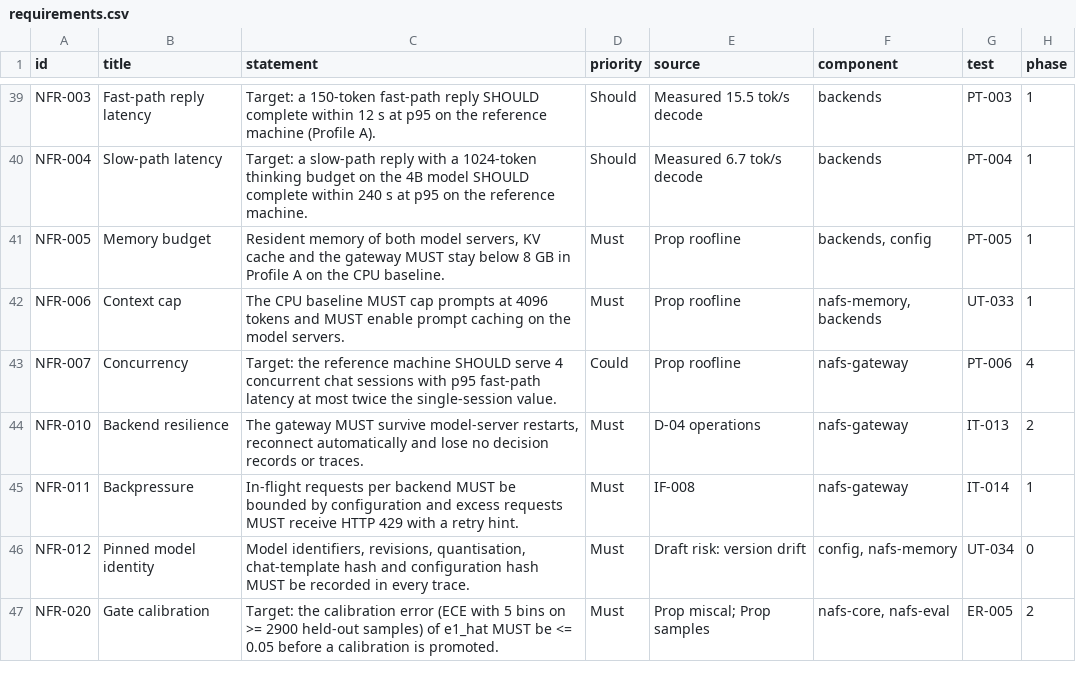
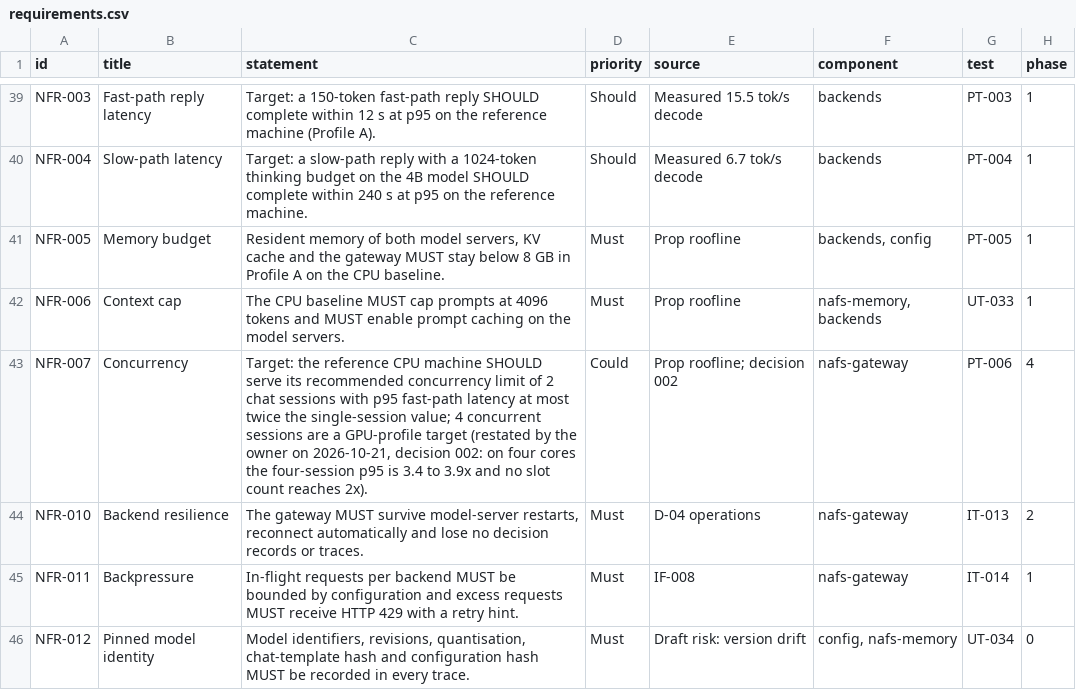
Before and after one commit to rismanmattotorang/nafsaql, a CSV file: data/requirements.csv, drawn as a sheet; only a part is shown, gaps mark what is left out; the shorter side is filled out with more unchanged rows.

```diff
--- a/data/requirements.csv
+++ b/data/requirements.csv
@@ -42,3 +42,3 @@ NFR-005,Memory budget,"Resident memory of both model servers, KV cache and the g
 NFR-006,Context cap,The CPU baseline MUST cap prompts at 4096 tokens and MUST enable prompt caching on the model servers.,Must,Prop roofline,"nafs-memory, backends",UT-033,1
-NFR-007,Concurrency,Target: the reference machine SHOULD serve 4 concurrent chat sessions with p95 fast-path latency at most twice the single-session value.,Could,Prop roofline,nafs-gateway,PT-006,4
+NFR-007,Concurrency,"Target: the reference CPU machine SHOULD serve its recommended concurrency limit of 2 chat sessions with p95 fast-path latency at most twice the single-session value; 4 concurrent sessions are a GPU-profile target (restated by the owner on 2026-10-21, decision 002: on four cores the four-session p95 is 3.4 to 3.9x and no slot count reaches 2x).",Could,Prop roofline; decision 002,nafs-gateway,PT-006,4
 NFR-010,Backend resilience,"The gateway MUST survive model-server restarts, reconnect automatically and lose no decision records or traces.",Must,D-04 operations,nafs-gateway,IT-013,2
```
Also changed, not shown: 14 other files.
